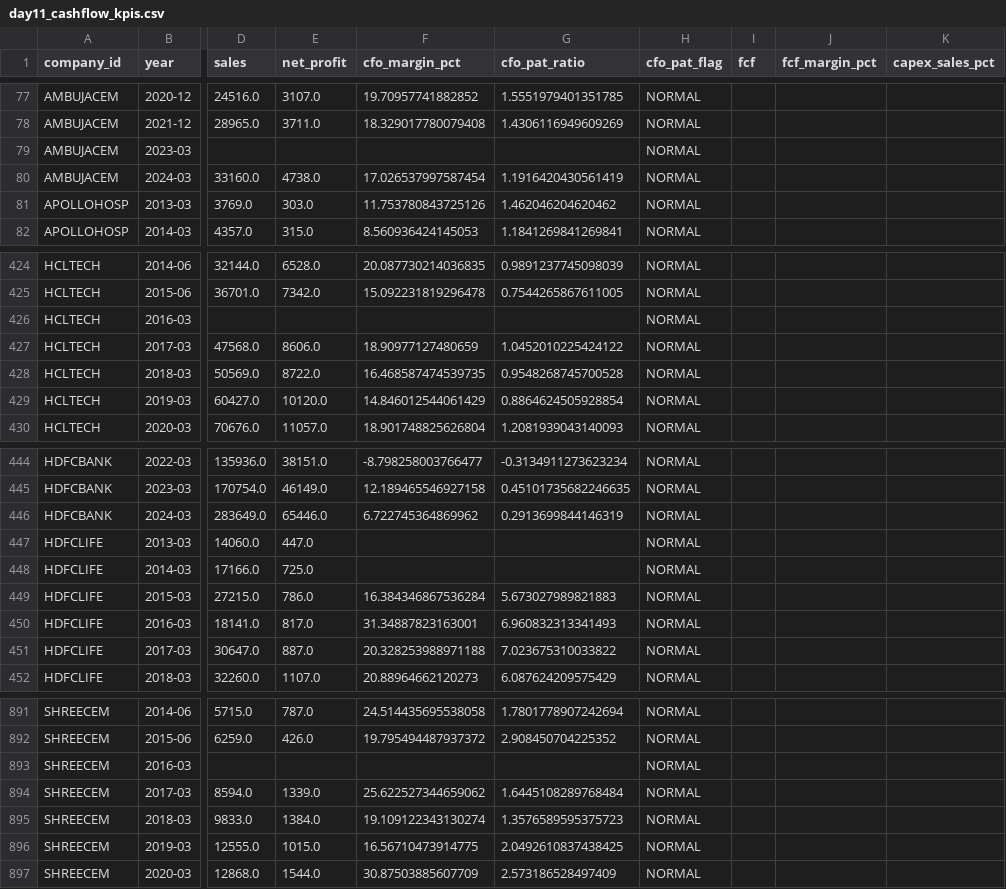
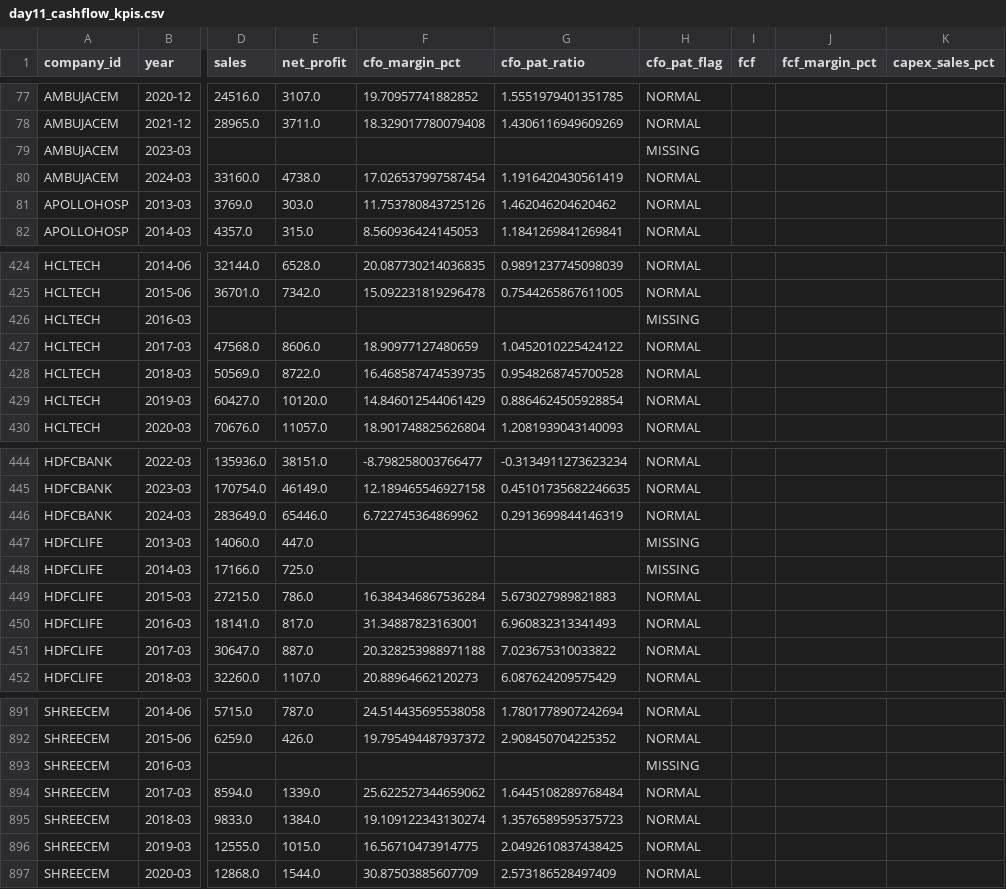
Before and after one commit to vasusrikk/nifty100-financial-intelligence-platform, a CSV file: output/day11_cashflow_kpis.csv, drawn as a sheet; only a part is shown, gaps mark what is left out; the diff names each change by its address in the sheet, - before the commit and + after, or states it on an @@ line.

```diff
--- a/output/day11_cashflow_kpis.csv
+++ b/output/day11_cashflow_kpis.csv
-H79 (cfo_pat_flag): NORMAL
+H79 (cfo_pat_flag): MISSING
-H426 (cfo_pat_flag): NORMAL
+H426 (cfo_pat_flag): MISSING
-H447:H448 (cfo_pat_flag): NORMAL
+H447:H448 (cfo_pat_flag): MISSING
-H893 (cfo_pat_flag): NORMAL
+H893 (cfo_pat_flag): MISSING
```
Also changed, not shown: output/day09_leverage_efficiency.csv, 16 other files.
